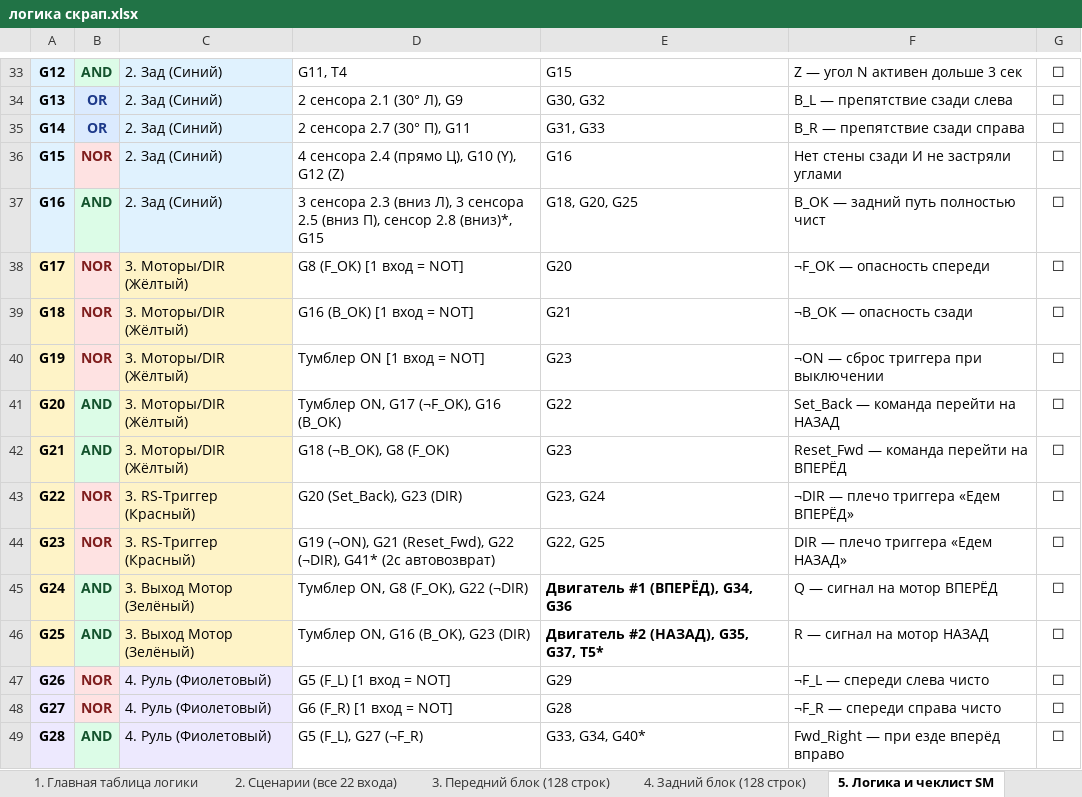
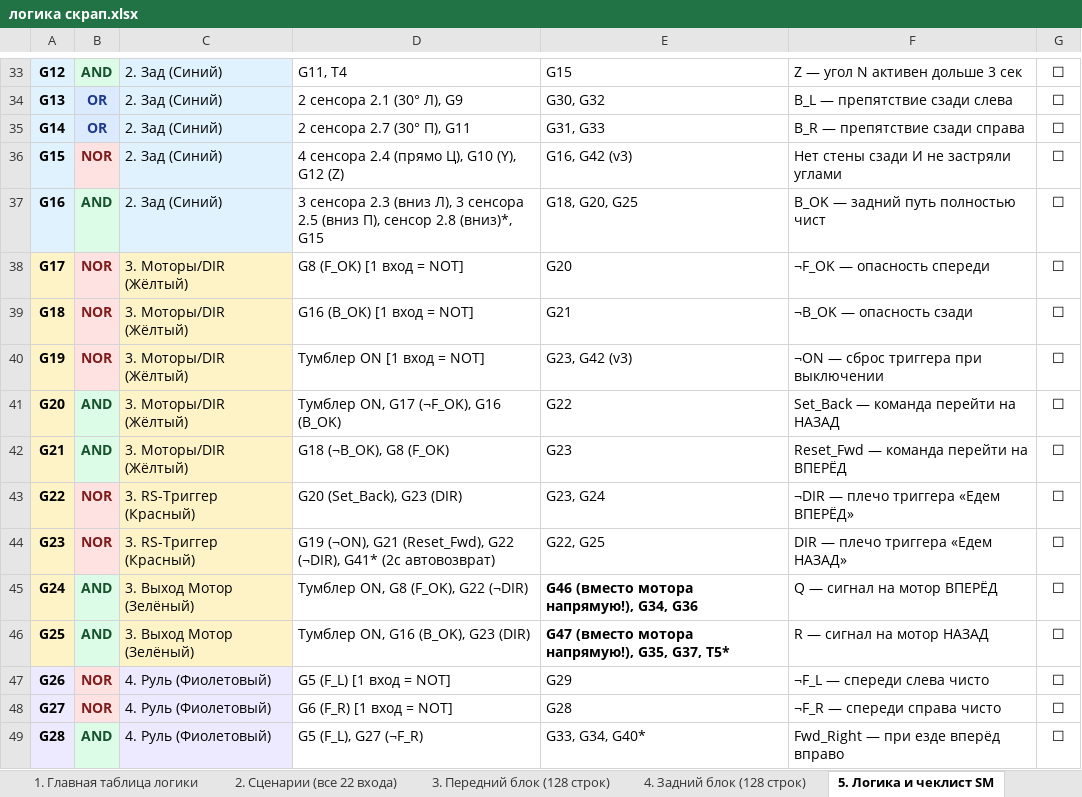
Before and after one commit to MaxfixGlitch/vsaka, an Excel workbook: логика скрап.xlsx, sheet 5. Логика и чеклист SM, drawn as a sheet; only a part is shown, gaps mark what is left out; values as stored, in another font and other column widths than the file's, no borders; the diff covers the shown part only; the diff names each change by its address in the sheet, - before the commit and + after, or states it on an @@ line.

```diff
--- a/логика скрап.xlsx (sheet 5. Логика и чеклист SM)
+++ b/логика скрап.xlsx (sheet 5. Логика и чеклист SM)
-E36: G16
+E36: G16, G42 (v3)
-E40: G23
+E40: G23, G42 (v3)
-E45: Двигатель #1 (ВПЕРЁД), G34, G36
+E45: G46 (вместо мотора напрямую!), G34, G36
-E46: Двигатель #2 (НАЗАД), G35, G37, T5*
+E46: G47 (вместо мотора напрямую!), G35, G37, T5*
```
Also changed, not shown: 8 added rows, 1 removed row and 10 edited cells elsewhere in this sheet, 1 other file.
